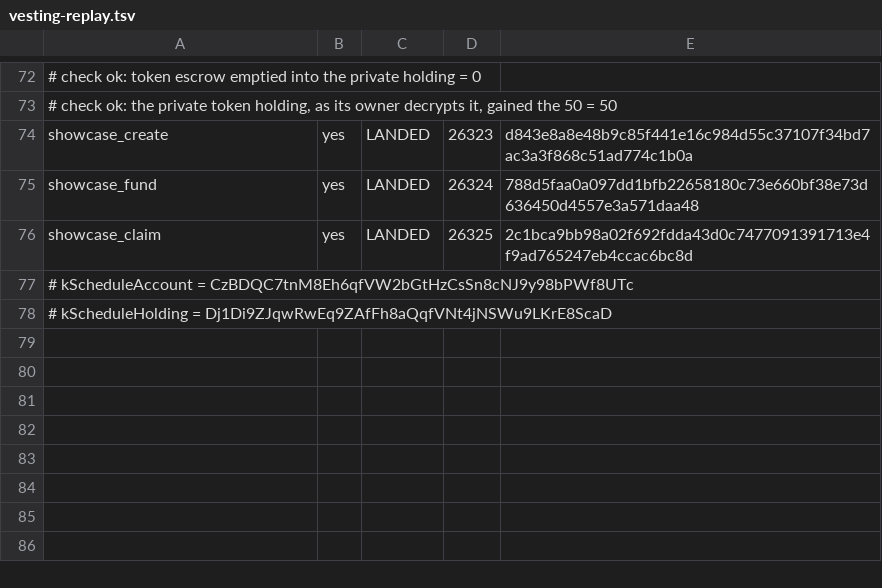
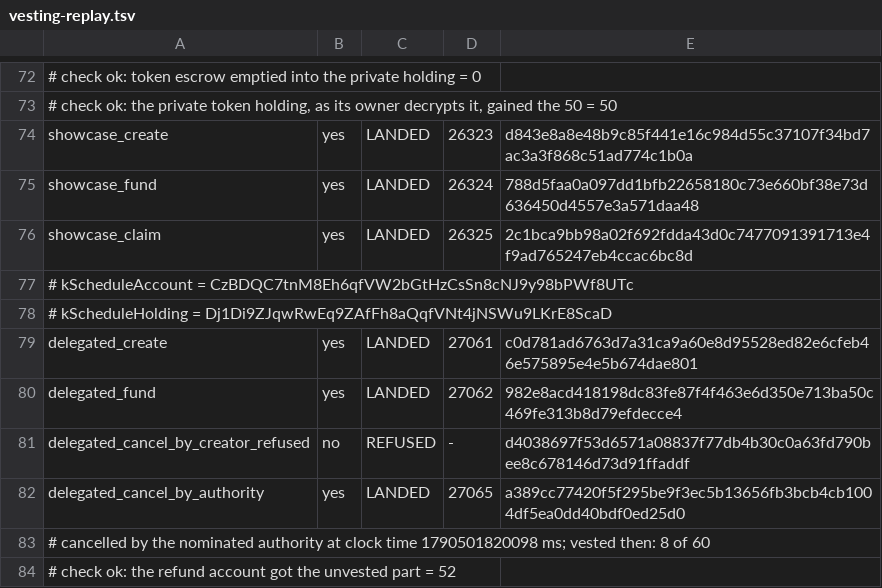
Before and after one commit to edenbd1/antumbra-lez, a TSV file: evidence/vesting-replay.tsv, drawn as a sheet; only a part is shown, gaps mark what is left out.

Commit message:
The nominated cancel authority cancels on chain; point RFP-017 readers at the evidence page
Section 10 of the replay: a schedule whose cancel authority is not the
creator, the creator's cancel refused, the authority's landing with the
refund exact to the unit. 59 checks now.

```diff
--- a/evidence/vesting-replay.tsv
+++ b/evidence/vesting-replay.tsv
@@ -78 +78,7 @@ showcase_claim	yes	LANDED	26325	2c1bca9bb98a02f692fdda43d0c7477091391713e4f9ad76
 # kScheduleHolding = Dj1Di9ZJqwRwEq9ZAfFh8aQqfVNt4jNSWu9LKrE8ScaD
+delegated_create	yes	LANDED	27061	c0d781ad6763d7a31ca9a60e8d95528ed82e6cfeb46e575895e4e5b674dae801
+delegated_fund	yes	LANDED	27062	982e8acd418198dc83fe87f4f463e6d350e713ba50c469fe313b8d79efdecce4
+delegated_cancel_by_creator_refused	no	REFUSED	-	d4038697f53d6571a08837f77db4b30c0a63fd790bee8c678146d73d91ffaddf
+delegated_cancel_by_authority	yes	LANDED	27065	a389cc77420f5f295be9f3ec5b13656fb3bcb4cb1004df5ea0dd40bdf0ed25d0
+# cancelled by the nominated authority at clock time 1790501820098 ms; vested then: 8 of 60
+# check ok: the refund account got the unvested part = 52
```
Also changed, not shown: 4 other files.
